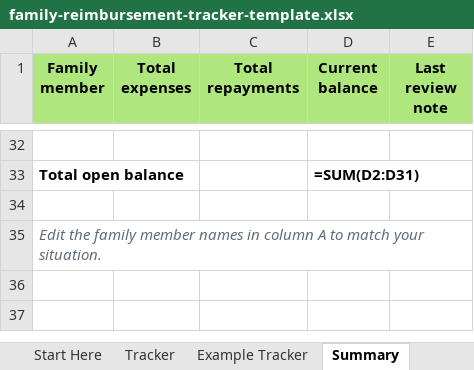
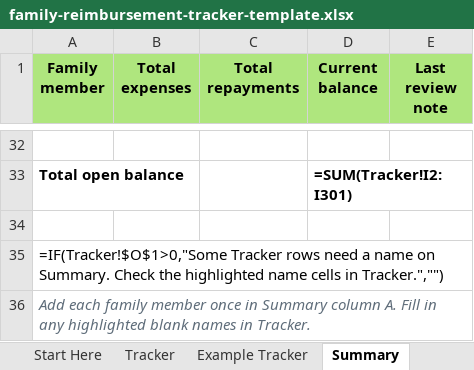
Before and after one commit to Midoris/you-owe-me-site, an Excel workbook: downloads/family-reimbursement-tracker-template.xlsx, sheet Summary, drawn as a sheet; only a part is shown, gaps mark what is left out; values as stored, in another font and other column widths than the file's, no borders; formulas without a stored value are shown as written; conditional formats not drawn; the diff covers the shown part only; the diff names each change by its address in the sheet, - before the commit and + after, or states it on an @@ line.

Commit message:
Include every family ledger balance in the workbook total

```diff
--- a/downloads/family-reimbursement-tracker-template.xlsx (sheet Summary)
+++ b/downloads/family-reimbursement-tracker-template.xlsx (sheet Summary)
-D33 (Current balance): =SUM(D2:D31)
+D33 (Current balance): =SUM(Tracker!I2:I301)
-A35 (Family member): Edit the family member names in column A to match your situation.
+A35 (Family member): =IF(Tracker!$O$1>0,"Some Tracker rows need a name on Summary. Check the highlighted name cells in Tracker.","")
@@ A35 italic: on → off, text colour: #5F6D7A → black @@
+row 36: Add each family member once in Summary column A. Fill in any highlighted blank names in Tracker.
```
Also changed, not shown: 30 added rows and 30 removed rows elsewhere in this sheet, sheet Tracker, sheet Monthly Review, sheet Example Tracker, sheet Start Here, hidden cells, 12 other files.
